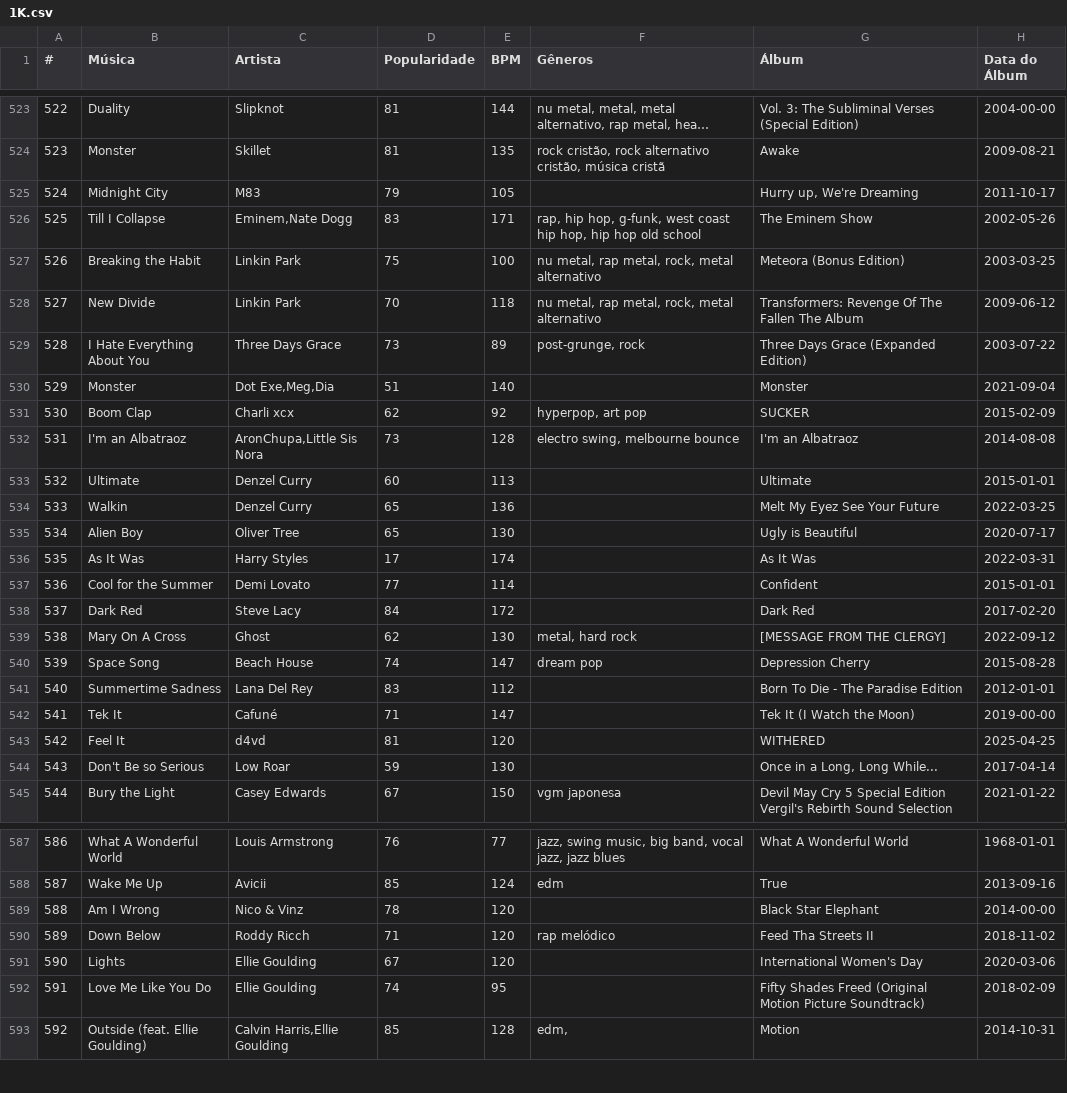
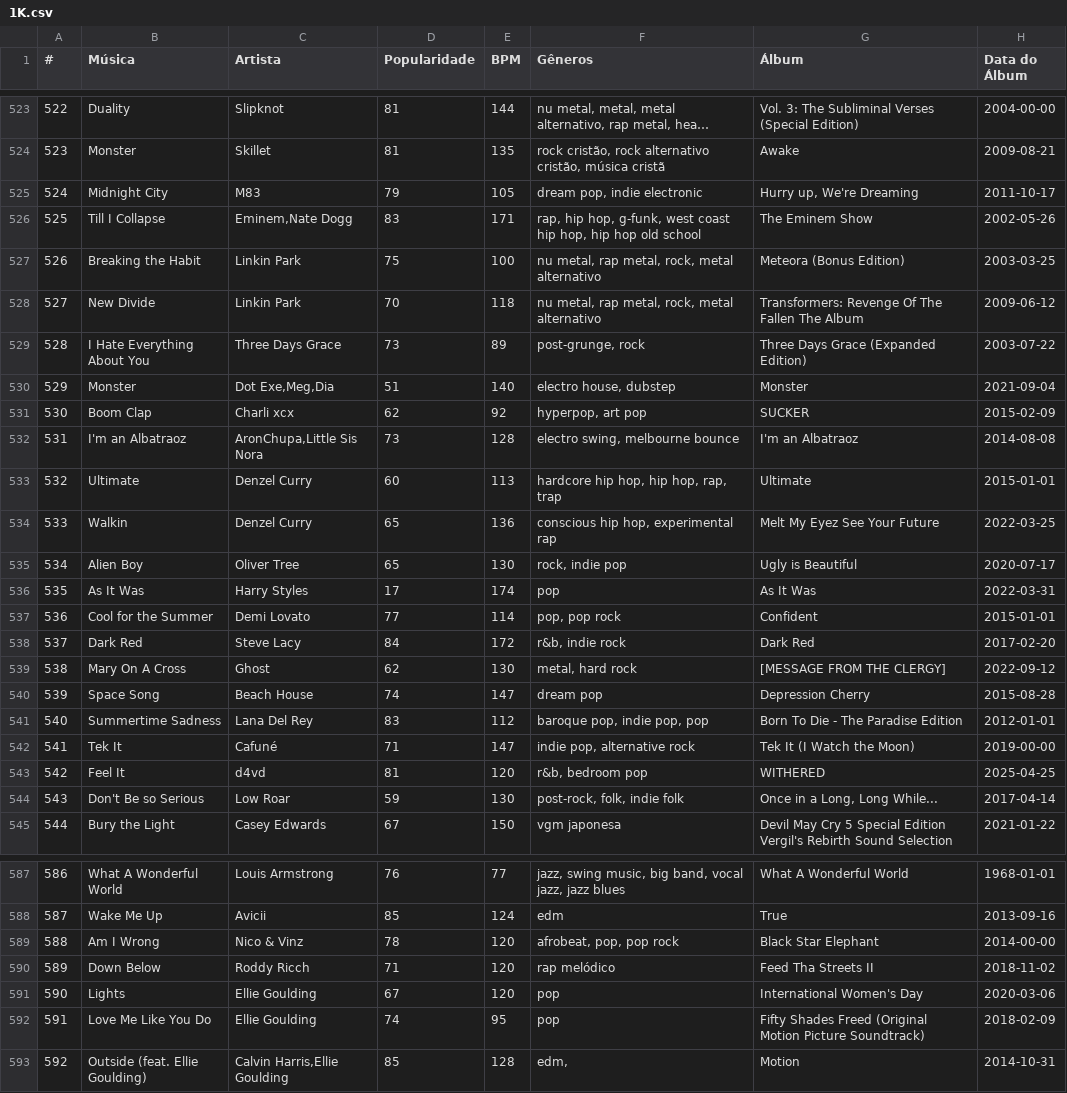
Before and after one commit to nicolascaseiro/1K, a CSV file: 1K.csv, drawn as a sheet; only a part is shown, gaps mark what is left out; long unchanged cells end in …; the diff covers the shown part only; the diff names each change by its address in the sheet, - before the commit and + after, or states it on an @@ line.

Commit message:
Update 1K.csv

```diff
--- a/1K.csv
+++ b/1K.csv
-F525 (Gêneros): (empty)
+F525 (Gêneros): dream pop, indie electronic
-F530 (Gêneros): (empty)
+F530 (Gêneros): electro house, dubstep
-F533 (Gêneros): (empty)
+F533 (Gêneros): hardcore hip hop, hip hop, rap, trap
-F534 (Gêneros): (empty)
+F534 (Gêneros): conscious hip hop, experimental rap
-F535 (Gêneros): (empty)
+F535 (Gêneros): rock, indie pop
-F536 (Gêneros): (empty)
+F536 (Gêneros): pop
-F537 (Gêneros): (empty)
+F537 (Gêneros): pop, pop rock
-F538 (Gêneros): (empty)
+F538 (Gêneros): r&b, indie rock
-F541 (Gêneros): (empty)
+F541 (Gêneros): baroque pop, indie pop, pop
-F542 (Gêneros): (empty)
+F542 (Gêneros): indie pop, alternative rock
-F543 (Gêneros): (empty)
+F543 (Gêneros): r&b, bedroom pop
-F544 (Gêneros): (empty)
+F544 (Gêneros): post-rock, folk, indie folk
-F589 (Gêneros): (empty)
+F589 (Gêneros): afrobeat, pop, pop rock
-F591:F592 (Gêneros): (empty)
+F591:F592 (Gêneros): pop
```
Also changed, not shown: 17 edited cells elsewhere in this file.
